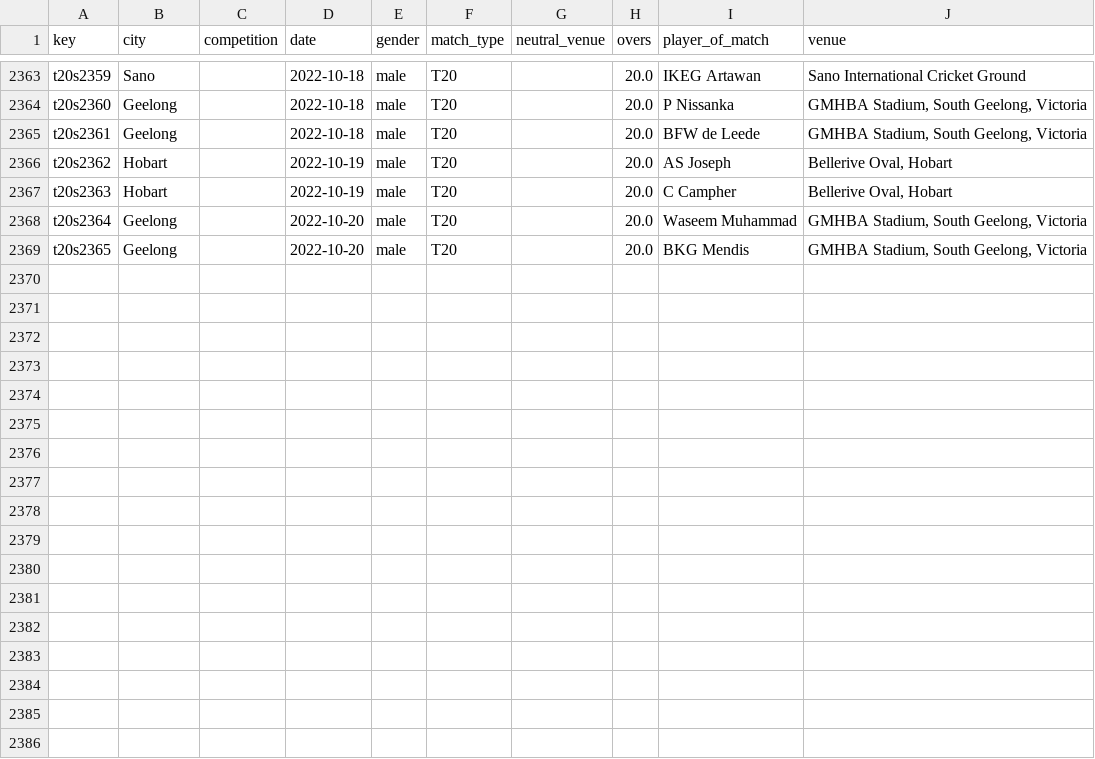
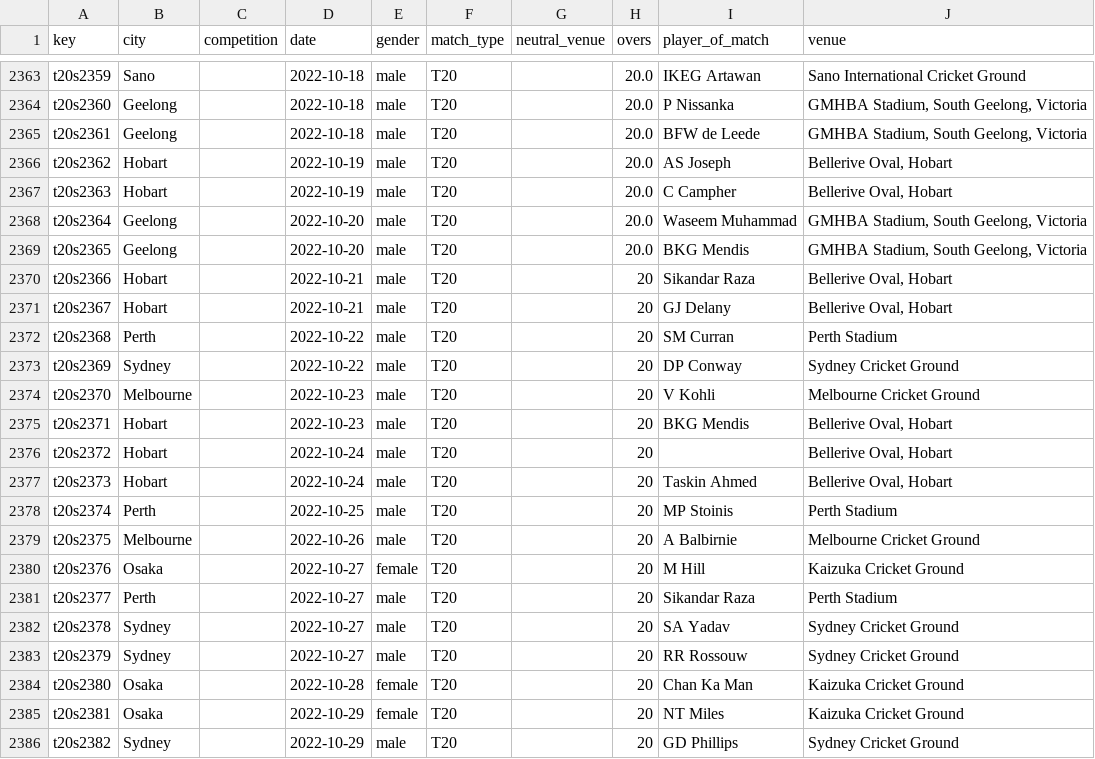
Before and after one commit to sawlachintan/cricket_data, a CSV file: t20s_data/info_df.csv, drawn as a sheet; only a part is shown, gaps mark what is left out; the diff names each change by its address in the sheet, - before the commit and + after, or states it on an @@ line.

```diff
--- a/t20s_data/info_df.csv
+++ b/t20s_data/info_df.csv
+row 2370: t20s2366 | Hobart |  | 2022-10-21 | male | T20 |  | 20 | Sikandar Raza | Bellerive Oval, Hobart
+row 2371: t20s2367 | Hobart |  | 2022-10-21 | male | T20 |  | 20 | GJ Delany | Bellerive Oval, Hobart
+row 2372: t20s2368 | Perth |  | 2022-10-22 | male | T20 |  | 20 | SM Curran | Perth Stadium
+row 2373: t20s2369 | Sydney |  | 2022-10-22 | male | T20 |  | 20 | DP Conway | Sydney Cricket Ground
+row 2374: t20s2370 | Melbourne |  | 2022-10-23 | male | T20 |  | 20 | V Kohli | Melbourne Cricket Ground
+row 2375: t20s2371 | Hobart |  | 2022-10-23 | male | T20 |  | 20 | BKG Mendis | Bellerive Oval, Hobart
+row 2376: t20s2372 | Hobart |  | 2022-10-24 | male | T20 |  | 20 |  | Bellerive Oval, Hobart
+row 2377: t20s2373 | Hobart |  | 2022-10-24 | male | T20 |  | 20 | Taskin Ahmed | Bellerive Oval, Hobart
+row 2378: t20s2374 | Perth |  | 2022-10-25 | male | T20 |  | 20 | MP Stoinis | Perth Stadium
+row 2379: t20s2375 | Melbourne |  | 2022-10-26 | male | T20 |  | 20 | A Balbirnie | Melbourne Cricket Ground
+row 2380: t20s2376 | Osaka |  | 2022-10-27 | female | T20 |  | 20 | M Hill | Kaizuka Cricket Ground
+row 2381: t20s2377 | Perth |  | 2022-10-27 | male | T20 |  | 20 | Sikandar Raza | Perth Stadium
+row 2382: t20s2378 | Sydney |  | 2022-10-27 | male | T20 |  | 20 | SA Yadav | Sydney Cricket Ground
+row 2383: t20s2379 | Sydney |  | 2022-10-27 | male | T20 |  | 20 | RR Rossouw | Sydney Cricket Ground
+row 2384: t20s2380 | Osaka |  | 2022-10-28 | female | T20 |  | 20 | Chan Ka Man | Kaizuka Cricket Ground
+row 2385: t20s2381 | Osaka |  | 2022-10-29 | female | T20 |  | 20 | NT Miles | Kaizuka Cricket Ground
+row 2386: t20s2382 | Sydney |  | 2022-10-29 | male | T20 |  | 20 | GD Phillips | Sydney Cricket Ground
```
Also changed, not shown: t20s_data/outcome_df.csv, t20s_data/team_df.csv, 14 other files.
